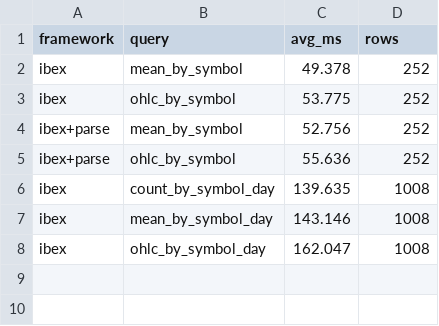
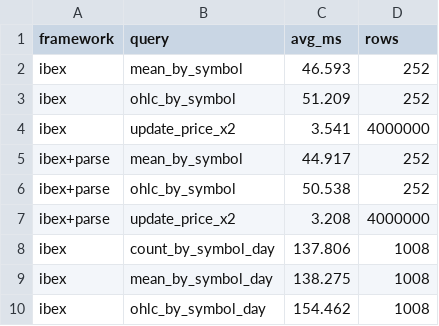
Before and after one commit to bobjansen/Ibex, a TSV file: benchmarking/results/ibex.tsv, drawn as a sheet.

```diff
--- a/benchmarking/results/ibex.tsv
+++ b/benchmarking/results/ibex.tsv
@@ -1,8 +1,10 @@
 framework	query	avg_ms	rows
-ibex	mean_by_symbol	49.378	252
-ibex	ohlc_by_symbol	53.775	252
-ibex+parse	mean_by_symbol	52.756	252
-ibex+parse	ohlc_by_symbol	55.636	252
-ibex	count_by_symbol_day	139.635	1008
-ibex	mean_by_symbol_day	143.146	1008
-ibex	ohlc_by_symbol_day	162.047	1008
+ibex	mean_by_symbol	46.593	252
+ibex	ohlc_by_symbol	51.209	252
+ibex	update_price_x2	3.541	4000000
+ibex+parse	mean_by_symbol	44.917	252
+ibex+parse	ohlc_by_symbol	50.538	252
+ibex+parse	update_price_x2	3.208	4000000
+ibex	count_by_symbol_day	137.806	1008
+ibex	mean_by_symbol_day	138.275	1008
+ibex	ohlc_by_symbol_day	154.462	1008
```
Also changed, not shown: benchmarking/results/python.tsv, benchmarking/results/r.tsv, 7 other files.
